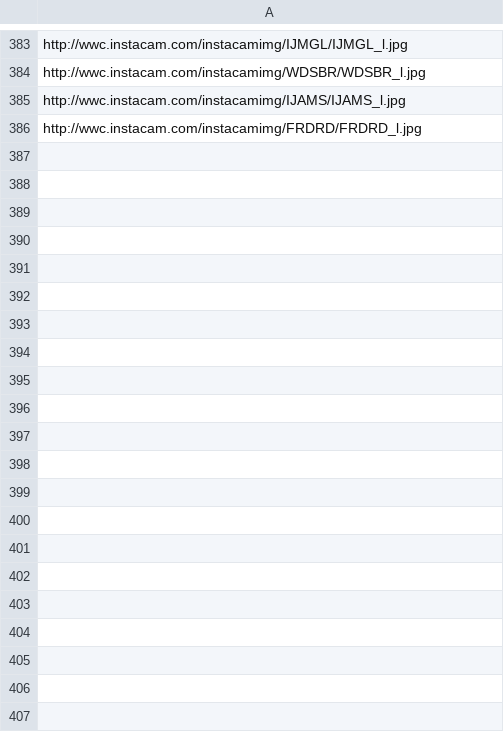
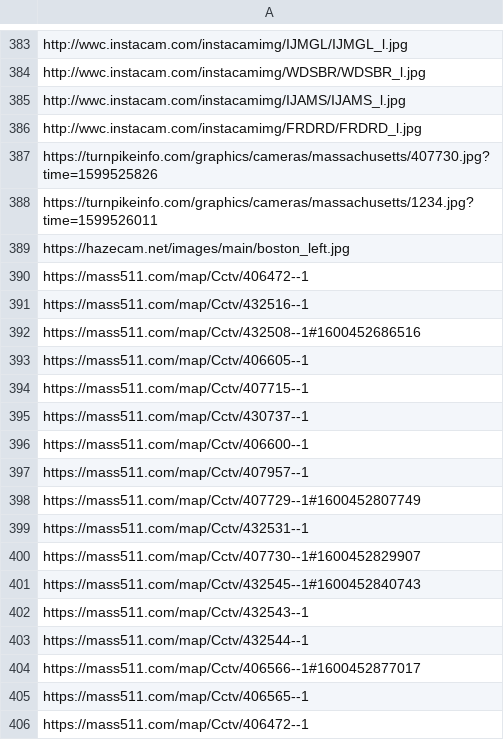
Before and after one commit to StateDocuments/UnitedStates, a CSV file: US.csv, drawn as a sheet; only a part is shown, gaps mark what is left out; the diff covers the shown part only.

Commit message:
Update US.csv

```diff
--- a/US.csv
+++ b/US.csv
@@ -386 +386,21 @@ http://wwc.instacam.com/instacamimg/IJAMS/IJAMS_l.jpg
 http://wwc.instacam.com/instacamimg/FRDRD/FRDRD_l.jpg
+https://turnpikeinfo.com/graphics/cameras/massachusetts/407730.jpg?time=1599525826
+https://turnpikeinfo.com/graphics/cameras/massachusetts/1234.jpg?time=1599526011
+https://hazecam.net/images/main/boston_left.jpg
+https://mass511.com/map/Cctv/406472--1
+https://mass511.com/map/Cctv/432516--1
+https://mass511.com/map/Cctv/432508--1#1600452686516
+https://mass511.com/map/Cctv/406605--1
+https://mass511.com/map/Cctv/407715--1
+https://mass511.com/map/Cctv/430737--1
+https://mass511.com/map/Cctv/406600--1
+https://mass511.com/map/Cctv/407957--1
+https://mass511.com/map/Cctv/407729--1#1600452807749
+https://mass511.com/map/Cctv/432531--1
+https://mass511.com/map/Cctv/407730--1#1600452829907
+https://mass511.com/map/Cctv/432545--1#1600452840743
+https://mass511.com/map/Cctv/432543--1
+https://mass511.com/map/Cctv/432544--1
+https://mass511.com/map/Cctv/406566--1#1600452877017
+https://mass511.com/map/Cctv/406565--1
+https://mass511.com/map/Cctv/406472--1
```
Also changed, not shown: 13 added rows elsewhere in this file.
